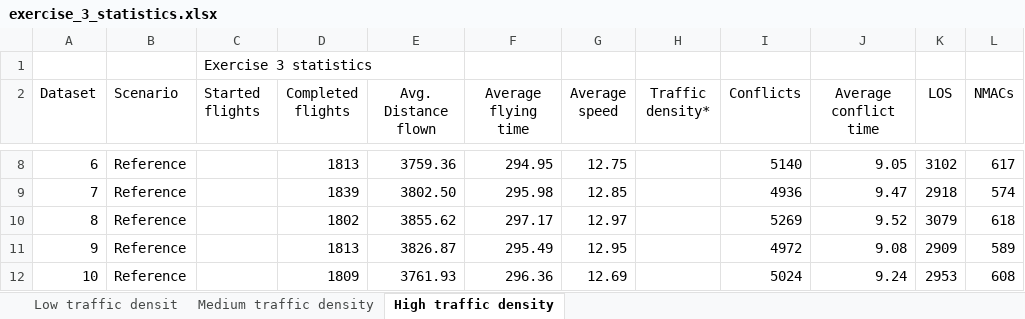
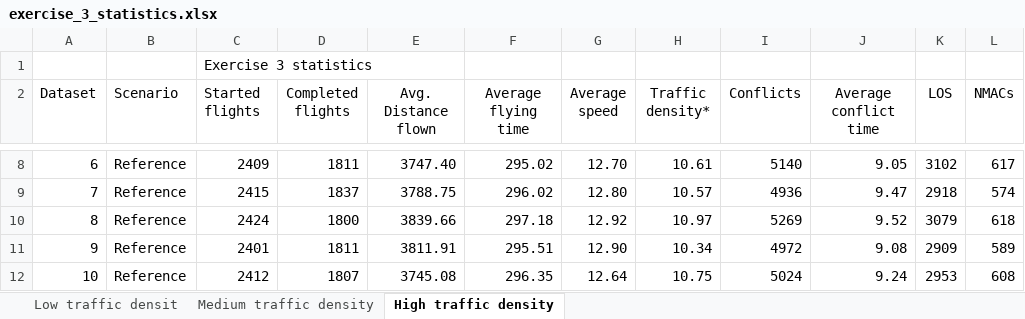
Before and after one commit to USEPE-SesarJU/scenarios, an Excel workbook: exercise_3/output/exercise_3_statistics.xlsx, sheet High traffic density, drawn as a sheet; only a part is shown, gaps mark what is left out; values as stored, in another font and other column widths than the file's, no borders; the diff covers the shown part only; the diff names each change by its address in the sheet, - before the commit and + after, or states it on an @@ line.

Commit message:
Add analysed results for high density - reference

```diff
--- a/exercise_3/output/exercise_3_statistics.xlsx (sheet High traffic density)
+++ b/exercise_3/output/exercise_3_statistics.xlsx (sheet High traffic density)
-C8 (Started flights): (empty)
+C8 (Started flights): 2409
-D8 (Completed flights): 1813
+D8 (Completed flights): 1811
-E8 (Avg. Distance flown): 3759.36
+E8 (Avg. Distance flown): 3747.40
-F8 (Average flying time): 294.95
+F8 (Average flying time): 295.02
-G8 (Average speed): 12.75
+G8 (Average speed): 12.70
-H8 (Traffic density*): (empty)
+H8 (Traffic density*): 10.61
-C9 (Started flights): (empty)
+C9 (Started flights): 2415
-D9 (Completed flights): 1839
+D9 (Completed flights): 1837
-E9 (Avg. Distance flown): 3802.50
+E9 (Avg. Distance flown): 3788.75
-F9 (Average flying time): 295.98
+F9 (Average flying time): 296.02
-G9 (Average speed): 12.85
+G9 (Average speed): 12.80
-H9 (Traffic density*): (empty)
+H9 (Traffic density*): 10.57
-C10 (Started flights): (empty)
+C10 (Started flights): 2424
-D10 (Completed flights): 1802
+D10 (Completed flights): 1800
-E10 (Avg. Distance flown): 3855.62
+E10 (Avg. Distance flown): 3839.66
-F10 (Average flying time): 297.17
+F10 (Average flying time): 297.18
-G10 (Average speed): 12.97
+G10 (Average speed): 12.92
-H10 (Traffic density*): (empty)
+H10 (Traffic density*): 10.97
-C11 (Started flights): (empty)
+C11 (Started flights): 2401
-D11 (Completed flights): 1813
+D11 (Completed flights): 1811
-E11 (Avg. Distance flown): 3826.87
+E11 (Avg. Distance flown): 3811.91
-F11 (Average flying time): 295.49
+F11 (Average flying time): 295.51
-G11 (Average speed): 12.95
+G11 (Average speed): 12.90
-H11 (Traffic density*): (empty)
+H11 (Traffic density*): 10.34
-C12 (Started flights): (empty)
+C12 (Started flights): 2412
-D12 (Completed flights): 1809
+D12 (Completed flights): 1807
-E12 (Avg. Distance flown): 3761.93
+E12 (Avg. Distance flown): 3745.08
-F12 (Average flying time): 296.36
+F12 (Average flying time): 296.35
-G12 (Average speed): 12.69
+G12 (Average speed): 12.64
-H12 (Traffic density*): (empty)
+H12 (Traffic density*): 10.75
```
Also changed, not shown: 40 edited cells and cell formats elsewhere in this sheet.
